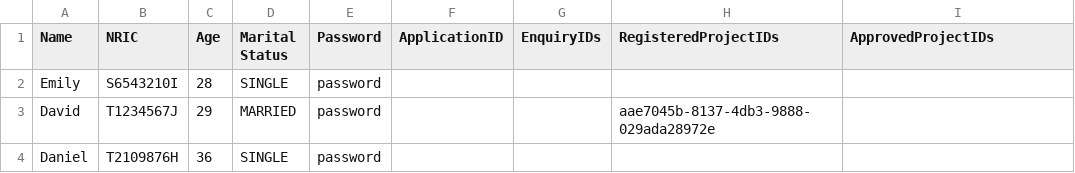
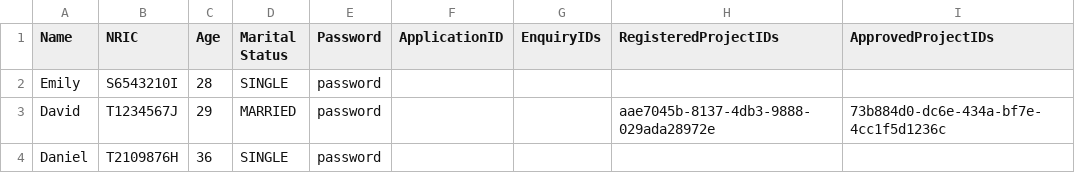
Before and after one commit to jacktan130802/SC2002-Assignment-, a CSV file: src/data/SavedOfficerList.csv, drawn as a sheet.

```diff
--- a/src/data/SavedOfficerList.csv
+++ b/src/data/SavedOfficerList.csv
@@ -2,3 +2,3 @@ Name,NRIC,Age,Marital Status,Password,ApplicationID,EnquiryIDs,RegisteredProject
 Emily,S6543210I,28,SINGLE,password,,,,
-David,T1234567J,29,MARRIED,password,,,aae7045b-8137-4db3-9888-029ada28972e,
+David,T1234567J,29,MARRIED,password,,,aae7045b-8137-4db3-9888-029ada28972e,73b884d0-dc6e-434a-bf7e-4cc1f5d1236c
 Daniel,T2109876H,36,SINGLE,password,,,,
```
Also changed, not shown: src/data/ProjectList.csv, 12 other files.
